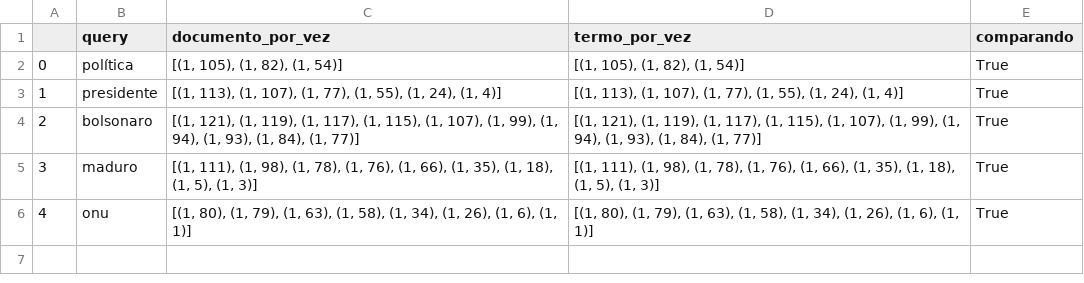
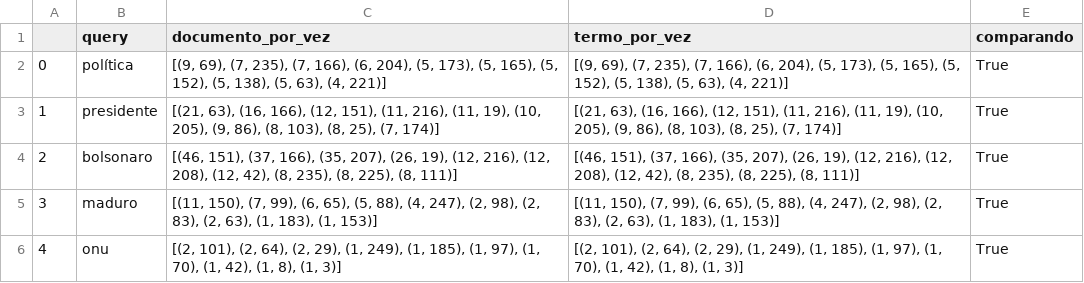
Before and after one commit to Joaohdss/Indexacao-e-Processamento-de-Consulta, a CSV file: queries.csv, drawn as a sheet.

```diff
--- a/queries.csv
+++ b/queries.csv
@@ -1,6 +1,6 @@
 ,query,documento_por_vez,termo_por_vez,comparando
-0,política,"[(1, 105), (1, 82), (1, 54)]","[(1, 105), (1, 82), (1, 54)]",True
-1,presidente,"[(1, 113), (1, 107), (1, 77), (1, 55), (1, 24), (1, 4)]","[(1, 113), (1, 107), (1, 77), (1, 55), (1, 24), (1, 4)]",True
-2,bolsonaro,"[(1, 121), (1, 119), (1, 117), (1, 115), (1, 107), (1, 99), (1, 94), (1, 93), (1, 84), (1, 77)]","[(1, 121), (1, 119), (1, 117), (1, 115), (1, 107), (1, 99), (1, 94), (1, 93), (1, 84), (1, 77)]",True
-3,maduro,"[(1, 111), (1, 98), (1, 78), (1, 76), (1, 66), (1, 35), (1, 18), (1, 5), (1, 3)]","[(1, 111), (1, 98), (1, 78), (1, 76), (1, 66), (1, 35), (1, 18), (1, 5), (1, 3)]",True
-4,onu,"[(1, 80), (1, 79), (1, 63), (1, 58), (1, 34), (1, 26), (1, 6), (1, 1)]","[(1, 80), (1, 79), (1, 63), (1, 58), (1, 34), (1, 26), (1, 6), (1, 1)]",True
+0,política,"[(9, 69), (7, 235), (7, 166), (6, 204), (5, 173), (5, 165), (5, 152), (5, 138), (5, 63), (4, 221)]","[(9, 69), (7, 235), (7, 166), (6, 204), (5, 173), (5, 165), (5, 152), (5, 138), (5, 63), (4, 221)]",True
+1,presidente,"[(21, 63), (16, 166), (12, 151), (11, 216), (11, 19), (10, 205), (9, 86), (8, 103), (8, 25), (7, 174)]","[(21, 63), (16, 166), (12, 151), (11, 216), (11, 19), (10, 205), (9, 86), (8, 103), (8, 25), (7, 174)]",True
+2,bolsonaro,"[(46, 151), (37, 166), (35, 207), (26, 19), (12, 216), (12, 208), (12, 42), (8, 235), (8, 225), (8, 111)]","[(46, 151), (37, 166), (35, 207), (26, 19), (12, 216), (12, 208), (12, 42), (8, 235), (8, 225), (8, 111)]",True
+3,maduro,"[(11, 150), (7, 99), (6, 65), (5, 88), (4, 247), (2, 98), (2, 83), (2, 63), (1, 183), (1, 153)]","[(11, 150), (7, 99), (6, 65), (5, 88), (4, 247), (2, 98), (2, 83), (2, 63), (1, 183), (1, 153)]",True
+4,onu,"[(2, 101), (2, 64), (2, 29), (1, 249), (1, 185), (1, 97), (1, 70), (1, 42), (1, 8), (1, 3)]","[(2, 101), (2, 64), (2, 29), (1, 249), (1, 185), (1, 97), (1, 70), (1, 42), (1, 8), (1, 3)]",True
```
Also changed, not shown: 3 other files.
